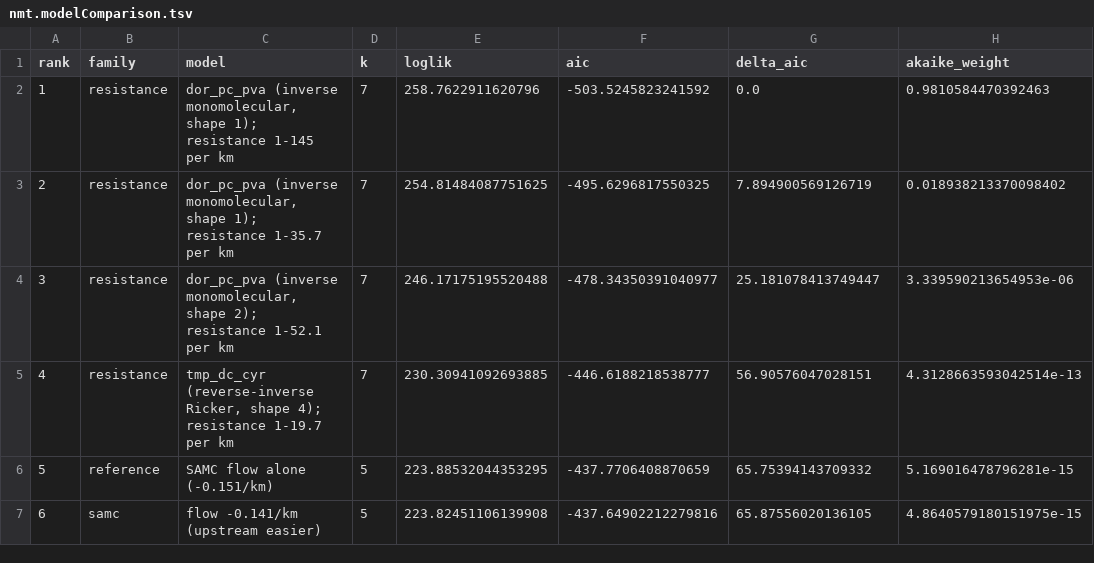
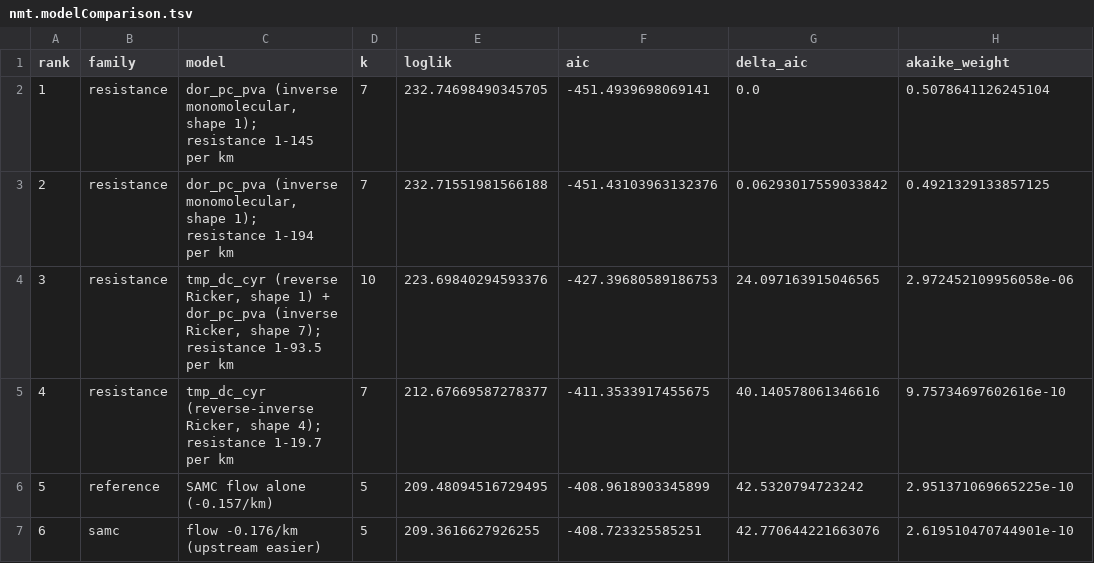
Before and after one commit to tkchafin/resistnet, a TSV file: src/resistnet/data/example_output/nmt.modelComparison.tsv, drawn as a sheet; only a part is shown; the diff covers the shown part only.

```diff
--- a/src/resistnet/data/example_output/nmt.modelComparison.tsv
+++ b/src/resistnet/data/example_output/nmt.modelComparison.tsv
@@ -1,7 +1,7 @@
 rank	family	model	k	loglik	aic	delta_aic	akaike_weight
-1	resistance	dor_pc_pva (inverse monomolecular, shape 1); resistance 1-145 per km	7	258.7622911620796	-503.5245823241592	0.0	0.9810584470392463
-2	resistance	dor_pc_pva (inverse monomolecular, shape 1); resistance 1-35.7 per km	7	254.81484087751625	-495.6296817550325	7.894900569126719	0.018938213370098402
-3	resistance	dor_pc_pva (inverse monomolecular, shape 2); resistance 1-52.1 per km	7	246.17175195520488	-478.34350391040977	25.181078413749447	3.339590213654953e-06
-4	resistance	tmp_dc_cyr (reverse-inverse Ricker, shape 4); resistance 1-19.7 per km	7	230.30941092693885	-446.6188218538777	56.90576047028151	4.3128663593042514e-13
-5	reference	SAMC flow alone (-0.151/km)	5	223.88532044353295	-437.7706408870659	65.75394143709332	5.169016478796281e-15
-6	samc	flow -0.141/km (upstream easier)	5	223.82451106139908	-437.64902212279816	65.87556020136105	4.8640579180151975e-15
+1	resistance	dor_pc_pva (inverse monomolecular, shape 1); resistance 1-145 per km	7	232.74698490345705	-451.4939698069141	0.0	0.5078641126245104
+2	resistance	dor_pc_pva (inverse monomolecular, shape 1); resistance 1-194 per km	7	232.71551981566188	-451.43103963132376	0.06293017559033842	0.4921329133857125
+3	resistance	tmp_dc_cyr (reverse Ricker, shape 1) + dor_pc_pva (inverse Ricker, shape 7); resistance 1-93.5 per km	10	223.69840294593376	-427.39680589186753	24.097163915046565	2.972452109956058e-06
+4	resistance	tmp_dc_cyr (reverse-inverse Ricker, shape 4); resistance 1-19.7 per km	7	212.67669587278377	-411.3533917455675	40.140578061346616	9.75734697602616e-10
+5	reference	SAMC flow alone (-0.157/km)	5	209.48094516729495	-408.9618903345899	42.5320794723242	2.951371069665225e-10
+6	samc	flow -0.176/km (upstream easier)	5	209.3616627926255	-408.723325585251	42.770644221663076	2.619510470744901e-10
```
Also changed, not shown: 27 edited cells elsewhere in this file, src/resistnet/data/example_output/samc/nmt.HallOfFame.tsv, src/resistnet/data/example_output/samc/nmt.Model-Best.TransitionEdges.tsv, 57 other files.
